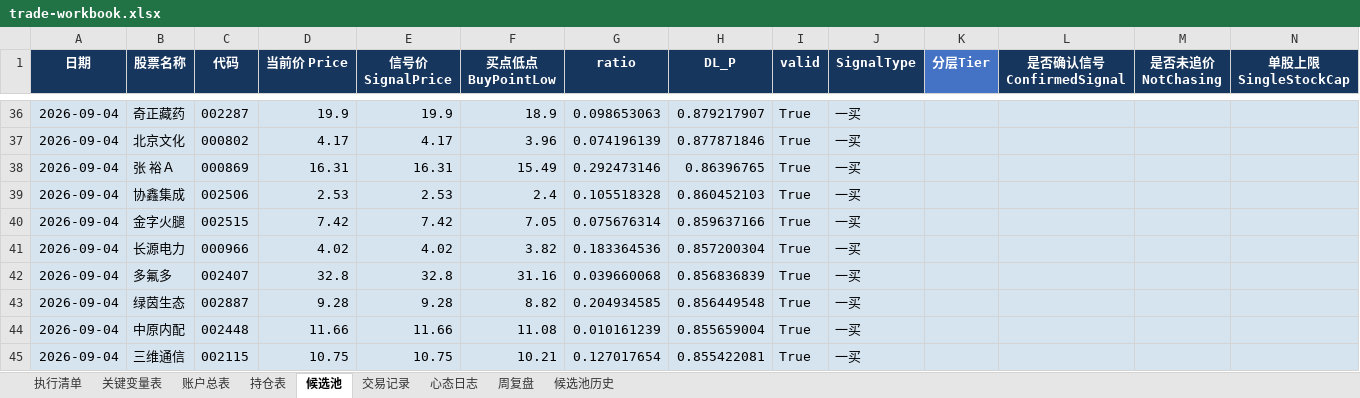
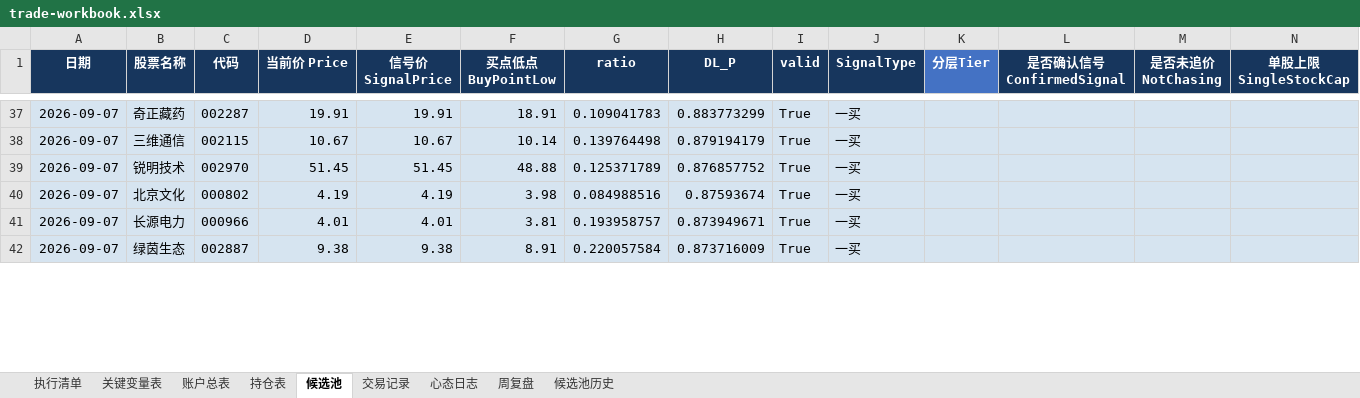
Before and after one commit to soros7788/TradingAgents-CN, an Excel workbook: scripts/chanlun-workflow/trade-workbook.xlsx, sheet 候选池, drawn as a sheet; only a part is shown, gaps mark what is left out; values as stored, in another font and other column widths than the file's, no borders; charts and pictures and conditional formats not drawn; removed rows and columns are numbered as before the commit, all else as after; rows hold the shown columns only; the diff covers the shown part only; the diff names each change by its address in the sheet, - before the commit and + after, or states it on an @@ line.

```diff
--- a/scripts/chanlun-workflow/trade-workbook.xlsx (sheet 候选池)
+++ b/scripts/chanlun-workflow/trade-workbook.xlsx (sheet 候选池)
-A37 (日期): 2026-09-04
+A37 (日期): 2026-09-07
-D37 (当前价 Price): 19.9
+D37 (当前价 Price): 19.91
-E37 (信号价 SignalPrice): 19.9
+E37 (信号价 SignalPrice): 19.91
-F37 (买点低点 BuyPointLow): 18.9
+F37 (买点低点 BuyPointLow): 18.91
-G37 (ratio): 0.098653063
+G37 (ratio): 0.109041783
-H37 (DL_P): 0.879217907
+H37 (DL_P): 0.883773299
+row 38: 2026-09-07 | 三维通信 | 002115 | 10.67 | 10.67 | 10.14 | 0.139764498 | 0.879194179 | True | 一买
+row 39: 2026-09-07 | 锐明技术 | 002970 | 51.45 | 51.45 | 48.88 | 0.125371789 | 0.876857752 | True | 一买
-A40 (日期): 2026-09-04
+A40 (日期): 2026-09-07
-D40 (当前价 Price): 4.17
+D40 (当前价 Price): 4.19
-E40 (信号价 SignalPrice): 4.17
+E40 (信号价 SignalPrice): 4.19
-F40 (买点低点 BuyPointLow): 3.96
+F40 (买点低点 BuyPointLow): 3.98
-G40 (ratio): 0.074196139
+G40 (ratio): 0.084988516
-H40 (DL_P): 0.877871846
+H40 (DL_P): 0.87593674
-row 38: 2026-09-04 | 张 裕Ａ | 000869 | 16.31 | 16.31 | 15.49 | 0.292473146 | 0.86396765 | True | 一买
-row 39: 2026-09-04 | 协鑫集成 | 002506 | 2.53 | 2.53 | 2.4 | 0.105518328 | 0.860452103 | True | 一买
-row 40: 2026-09-04 | 金字火腿 | 002515 | 7.42 | 7.42 | 7.05 | 0.075676314 | 0.859637166 | True | 一买
-A41 (日期): 2026-09-04
+A41 (日期): 2026-09-07
-D41 (当前价 Price): 4.02
+D41 (当前价 Price): 4.01
-E41 (信号价 SignalPrice): 4.02
+E41 (信号价 SignalPrice): 4.01
-F41 (买点低点 BuyPointLow): 3.82
+F41 (买点低点 BuyPointLow): 3.81
-G41 (ratio): 0.183364536
+G41 (ratio): 0.193958757
-H41 (DL_P): 0.857200304
+H41 (DL_P): 0.873949671
-row 42: 2026-09-04 | 多氟多 | 002407 | 32.8 | 32.8 | 31.16 | 0.039660068 | 0.856836839 | True | 一买
-A42 (日期): 2026-09-04
+A42 (日期): 2026-09-07
-D42 (当前价 Price): 9.28
+D42 (当前价 Price): 9.38
-E42 (信号价 SignalPrice): 9.28
+E42 (信号价 SignalPrice): 9.38
-F42 (买点低点 BuyPointLow): 8.82
+F42 (买点低点 BuyPointLow): 8.91
-G42 (ratio): 0.204934585
+G42 (ratio): 0.220057584
-H42 (DL_P): 0.856449548
+H42 (DL_P): 0.873716009
-row 44: 2026-09-04 | 中原内配 | 002448 | 11.66 | 11.66 | 11.08 | 0.010161239 | 0.855659004 | True | 一买
-row 45: 2026-09-04 | 三维通信 | 002115 | 10.75 | 10.75 | 10.21 | 0.127017654 | 0.855422081 | True | 一买
```
Also changed, not shown: 36 added rows, 32 removed rows and 135 edited cells elsewhere in this sheet.
